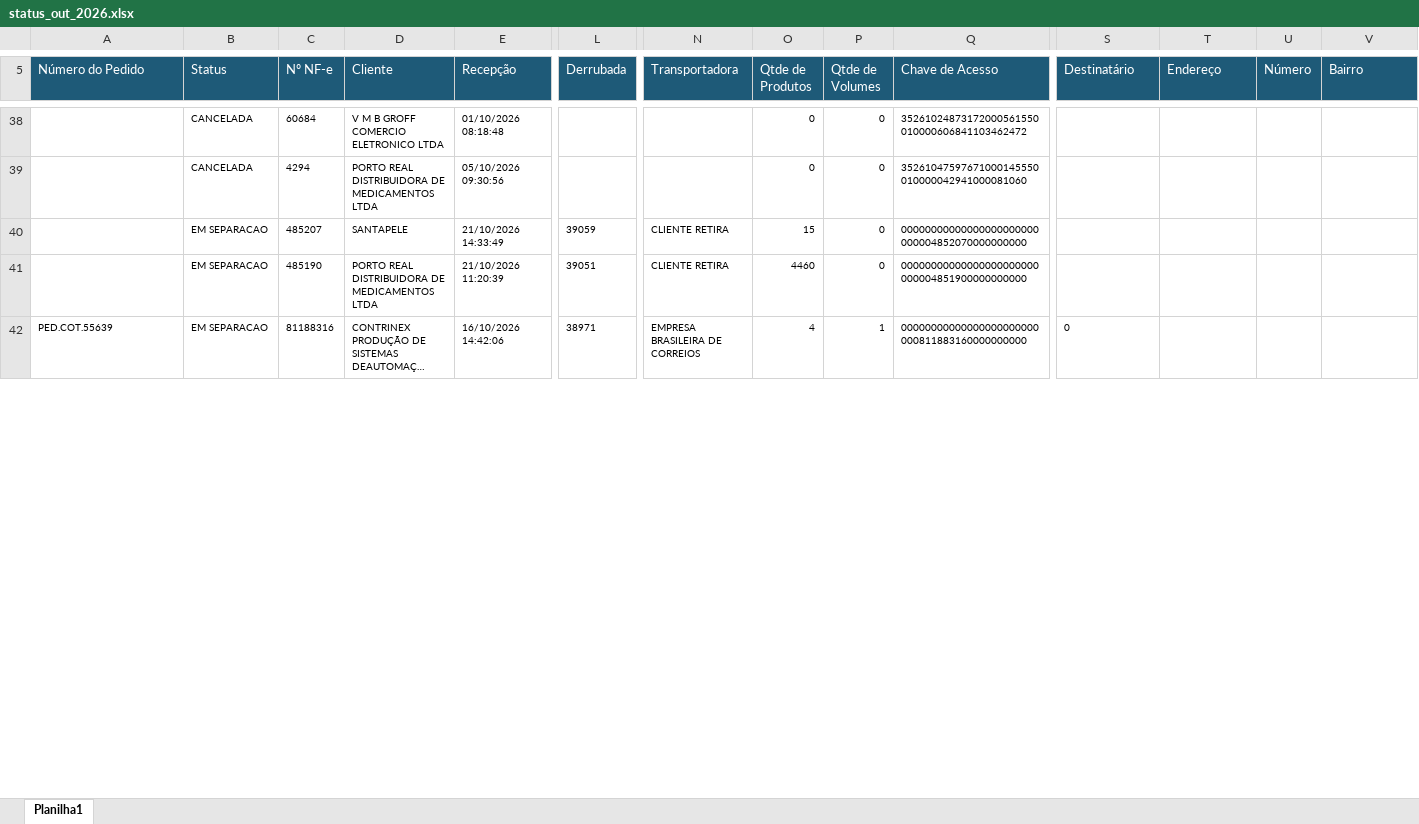
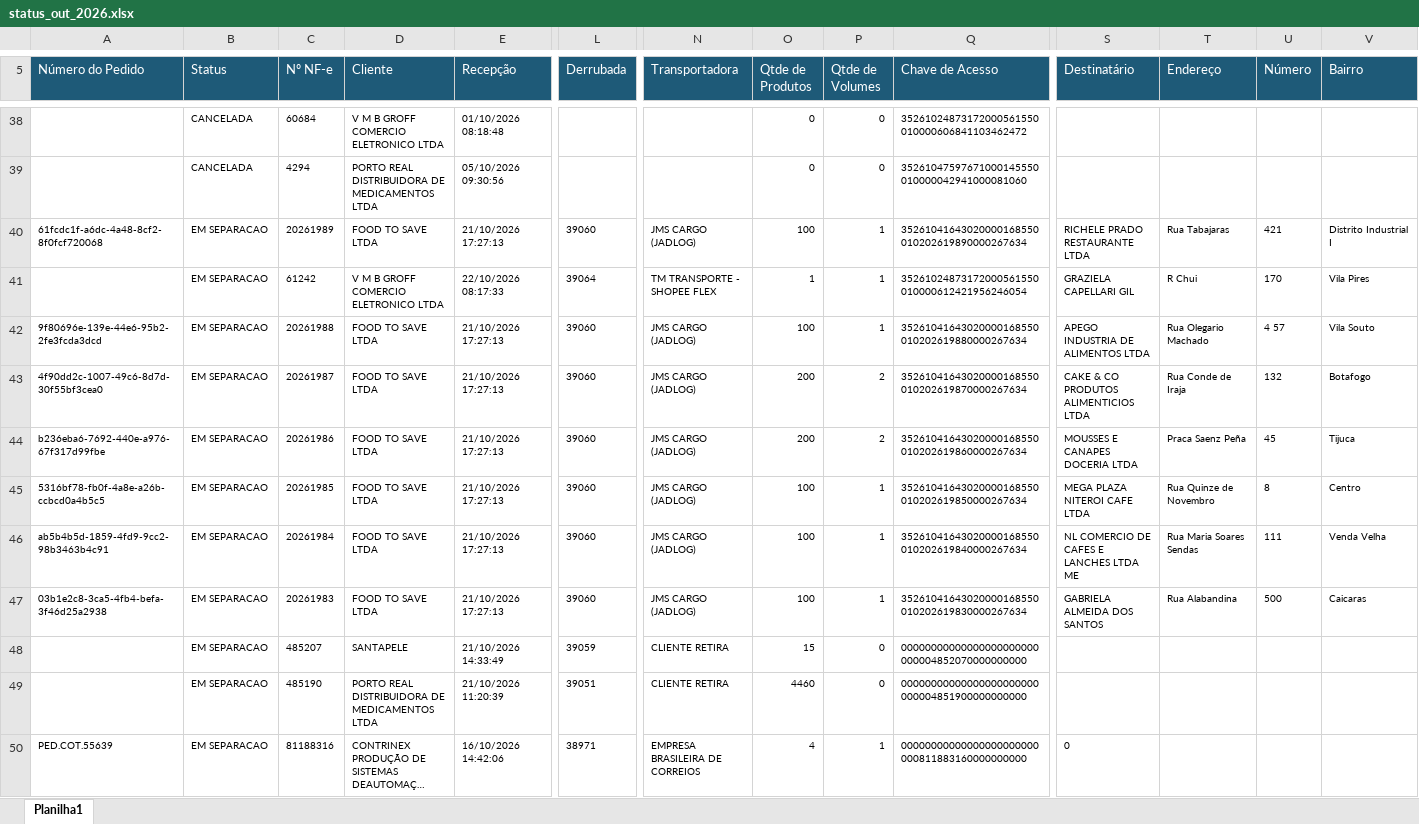
Before and after one commit to phdev2024/dashboard_operacao, an Excel workbook: data/status_saida/operacional/status_out_2026.xlsx, sheet Planilha1, drawn as a sheet; only a part is shown, gaps mark what is left out; long unchanged cells end in …; values as stored, in another font and other column widths than the file's, no borders; rows hold the shown columns only; the diff covers the shown part only; the diff names each change by its address in the sheet, - before the commit and + after, or states it on an @@ line.

Commit message:
auto: atualiza base operacional via atalho

```diff
--- a/data/status_saida/operacional/status_out_2026.xlsx (sheet Planilha1)
+++ b/data/status_saida/operacional/status_out_2026.xlsx (sheet Planilha1)
+row 40: 61fcdc1f-a6dc-4a48-8cf2-8f0fcf720068 | EM SEPARACAO | 20261989 | FOOD TO SAVE LTDA | 21/10/2026 17:27:13 | 39060 | JMS CARGO (JADLOG) | 100 | 1 | 35261041643020000168550010202619890000267634 | RICHELE PRADO RESTAURANTE LTDA | Rua Tabajaras | 421 | Distrito Industrial I
+row 41:  | EM SEPARACAO | 61242 | V M B GROFF COMERCIO ELETRONICO LTDA | 22/10/2026 08:17:33 | 39064 | TM TRANSPORTE - SHOPEE FLEX | 1 | 1 | 35261024873172000561550010000612421956246054 | GRAZIELA CAPELLARI GIL | R Chui | 170 | Vila Pires
+row 42: 9f80696e-139e-44e6-95b2-2fe3fcda3dcd | EM SEPARACAO | 20261988 | FOOD TO SAVE LTDA | 21/10/2026 17:27:13 | 39060 | JMS CARGO (JADLOG) | 100 | 1 | 35261041643020000168550010202619880000267634 | APEGO INDUSTRIA DE ALIMENTOS LTDA | Rua Olegario Machado | 4 57 | Vila Souto
+row 43: 4f90dd2c-1007-49c6-8d7d-30f55bf3cea0 | EM SEPARACAO | 20261987 | FOOD TO SAVE LTDA | 21/10/2026 17:27:13 | 39060 | JMS CARGO (JADLOG) | 200 | 2 | 35261041643020000168550010202619870000267634 | CAKE & CO PRODUTOS ALIMENTICIOS LTDA | Rua Conde de Iraja | 132 | Botafogo
+row 44: b236eba6-7692-440e-a976-67f317d99fbe | EM SEPARACAO | 20261986 | FOOD TO SAVE LTDA | 21/10/2026 17:27:13 | 39060 | JMS CARGO (JADLOG) | 200 | 2 | 35261041643020000168550010202619860000267634 | MOUSSES E CANAPES DOCERIA LTDA | Praca Saenz Peña | 45 | Tijuca
+row 45: 5316bf78-fb0f-4a8e-a26b-ccbcd0a4b5c5 | EM SEPARACAO | 20261985 | FOOD TO SAVE LTDA | 21/10/2026 17:27:13 | 39060 | JMS CARGO (JADLOG) | 100 | 1 | 35261041643020000168550010202619850000267634 | MEGA PLAZA NITEROI CAFE LTDA | Rua Quinze de Novembro | 8 | Centro
+row 46: ab5b4b5d-1859-4fd9-9cc2-98b3463b4c91 | EM SEPARACAO | 20261984 | FOOD TO SAVE LTDA | 21/10/2026 17:27:13 | 39060 | JMS CARGO (JADLOG) | 100 | 1 | 35261041643020000168550010202619840000267634 | NL COMERCIO DE CAFES E LANCHES LTDA ME | Rua Maria Soares Sendas | 111 | Venda Velha
+row 47: 03b1e2c8-3ca5-4fb4-befa-3f46d25a2938 | EM SEPARACAO | 20261983 | FOOD TO SAVE LTDA | 21/10/2026 17:27:13 | 39060 | JMS CARGO (JADLOG) | 100 | 1 | 35261041643020000168550010202619830000267634 | GABRIELA ALMEIDA DOS SANTOS | Rua Alabandina | 500 | Caicaras
```
Also changed, not shown: 18 added rows, 149 moved rows and 2 edited cells elsewhere in this sheet.
